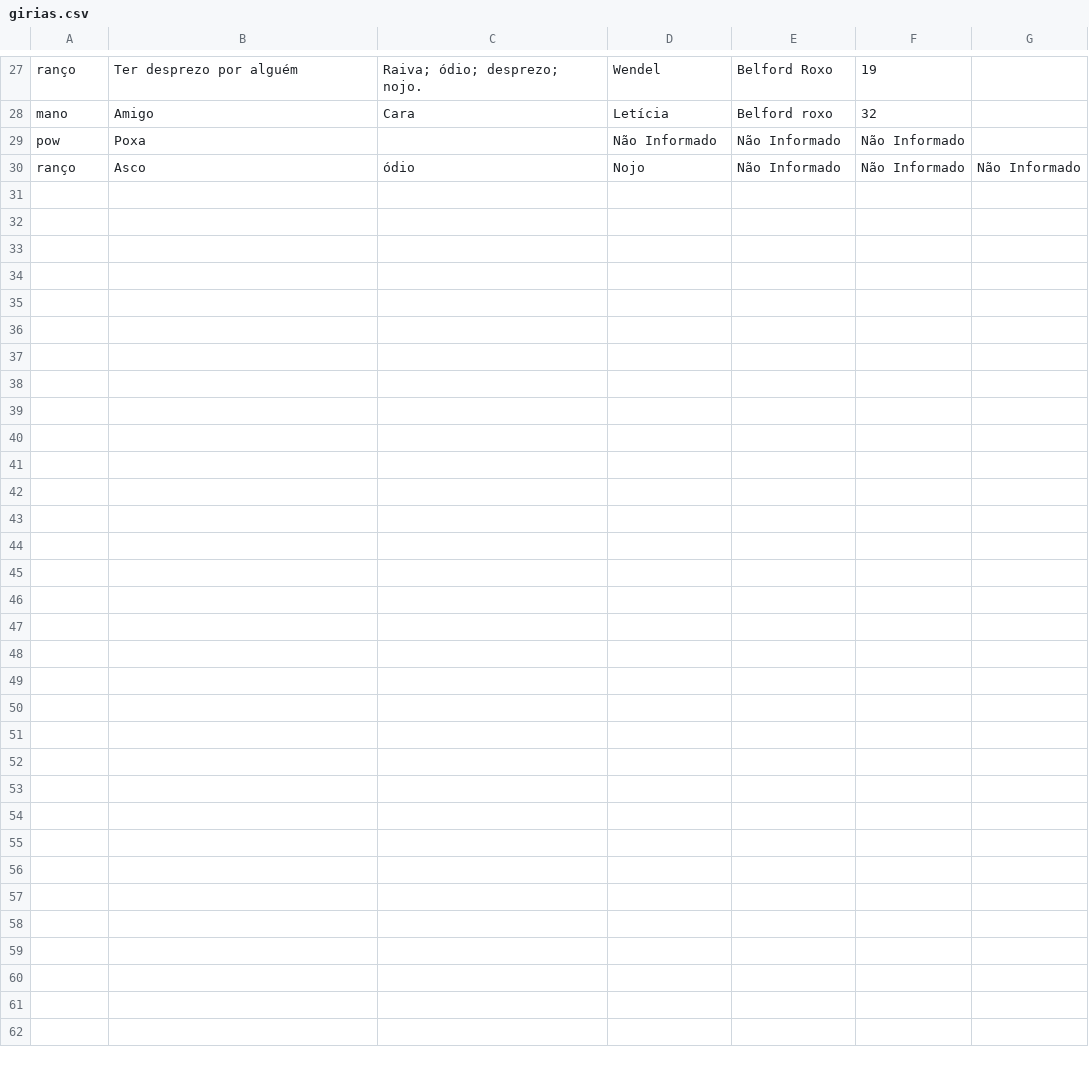
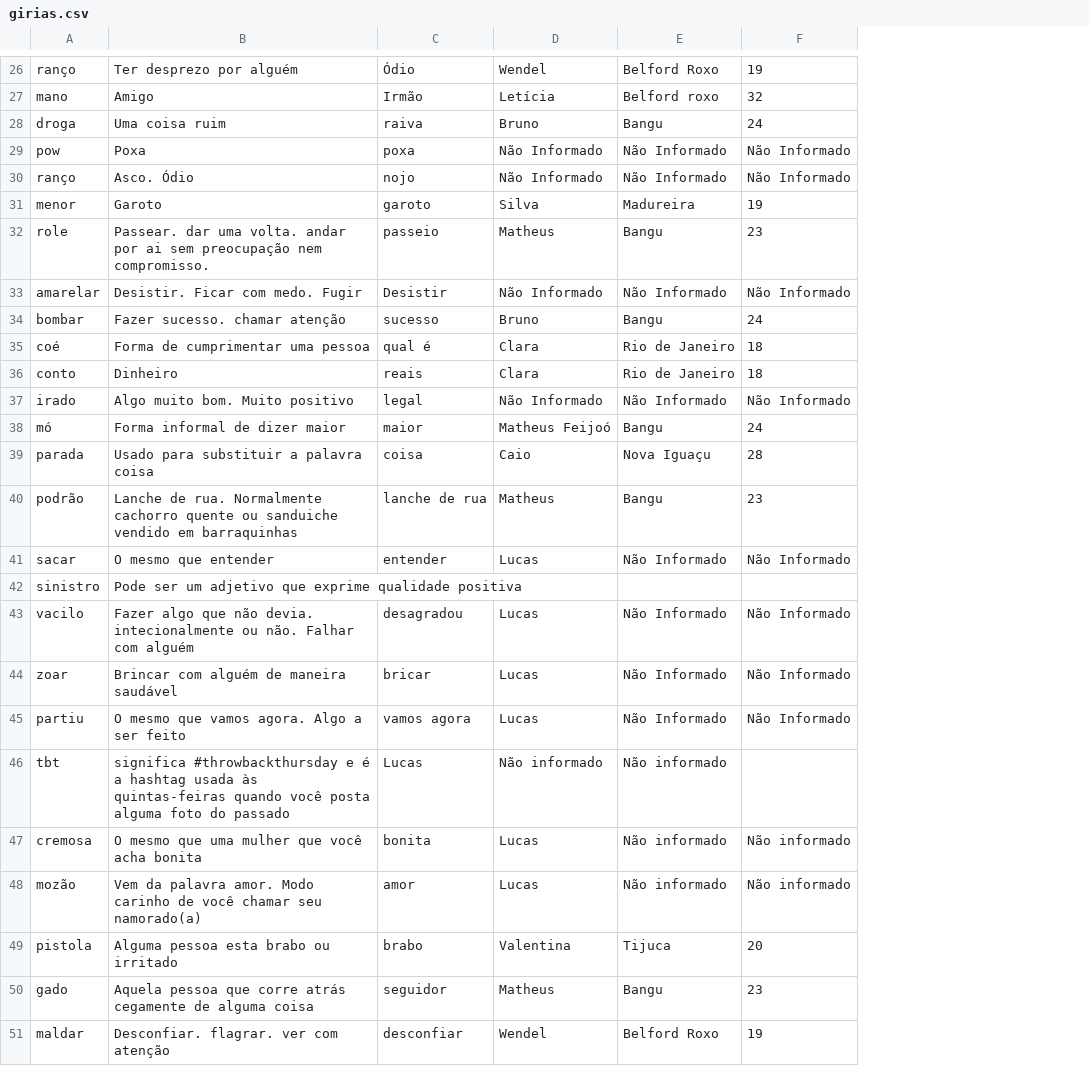
Before and after one commit to MatheusFeijoo/giriasIO, a CSV file: arquivos/girias.csv, drawn as a sheet; only a part is shown, gaps mark what is left out; removed rows and columns are numbered as before the commit, all else as after; the diff covers the shown part only; the diff names each change by its address in the sheet, - before the commit and + after, or states it on an @@ line.

```diff
--- a/arquivos/girias.csv
+++ b/arquivos/girias.csv
-column C, rows 27-30: Raiva; ódio; desprezo; nojo. | Cara |  | ódio
+column C, rows 26-27: Ódio | Irmão; rows 29-30: poxa | nojo
-column G, row 30: Não Informado
+row 28: droga | Uma coisa ruim | raiva | Bruno | Bangu | 24
-B30: Asco
+B30: Asco. Ódio
-D30: Nojo
+D30: Não Informado
+row 31: menor | Garoto | garoto | Silva | Madureira | 19
+row 32: role | Passear. dar uma volta. andar por ai sem preocupação nem compromisso. | passeio | Matheus | Bangu | 23
+row 33: amarelar | Desistir. Ficar com medo. Fugir | Desistir | Não Informado | Não Informado | Não Informado
+row 34: bombar | Fazer sucesso. chamar atenção | sucesso | Bruno | Bangu | 24
+row 35: coé | Forma de cumprimentar uma pessoa | qual é | Clara | Rio de Janeiro | 18
+row 36: conto | Dinheiro | reais | Clara | Rio de Janeiro | 18
+row 37: irado | Algo muito bom. Muito positivo | legal | Não Informado | Não Informado | Não Informado
+row 38: mó | Forma informal de dizer maior | maior | Matheus Feijoó | Bangu | 24
+row 39: parada | Usado para substituir a palavra coisa | coisa | Caio | Nova Iguaçu | 28
+row 40: podrão | Lanche de rua. Normalmente cachorro quente ou sanduiche vendido em barraquinhas | lanche de rua | Matheus | Bangu | 23
+row 41: sacar | O mesmo que entender | entender | Lucas | Não Informado | Não Informado
+row 42: sinistro | Pode ser um adjetivo que exprime qualidade positiva
+row 43: vacilo | Fazer algo que não devia. intecionalmente ou não. Falhar com alguém | desagradou | Lucas | Não Informado | Não Informado
+row 44: zoar | Brincar com alguém de maneira saudável | bricar | Lucas | Não Informado | Não Informado
+row 45: partiu | O mesmo que vamos agora. Algo a ser feito | vamos agora | Lucas | Não Informado | Não Informado
+row 46: tbt | significa #throwbackthursday e é a hashtag usada às quintas-feiras quando você posta alguma foto do passado | Lucas | Não informado | Não informado
+row 47: cremosa | O mesmo que uma mulher que você acha bonita | bonita | Lucas | Não informado | Não informado
+row 48: mozão | Vem da palavra amor. Modo carinho de você chamar seu namorado(a) | amor | Lucas | Não informado | Não informado
+row 49: pistola | Alguma pessoa esta brabo ou irritado | brabo | Valentina | Tijuca | 20
+row 50: gado | Aquela pessoa que corre atrás cegamente de alguma coisa | seguidor | Matheus | Bangu | 23
+row 51: maldar | Desconfiar. flagrar. ver com atenção | desconfiar | Wendel | Belford Roxo | 19
```
Also changed, not shown: 1 removed row and 12 edited cells elsewhere in this file, 6 other files.
